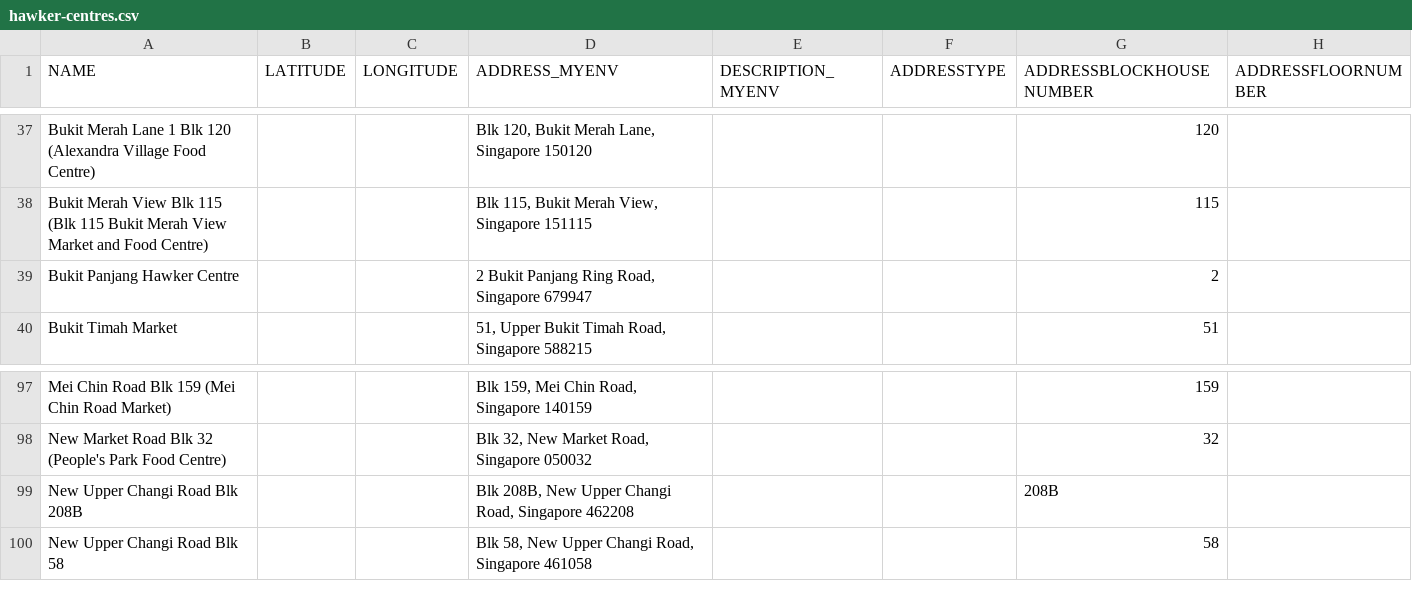
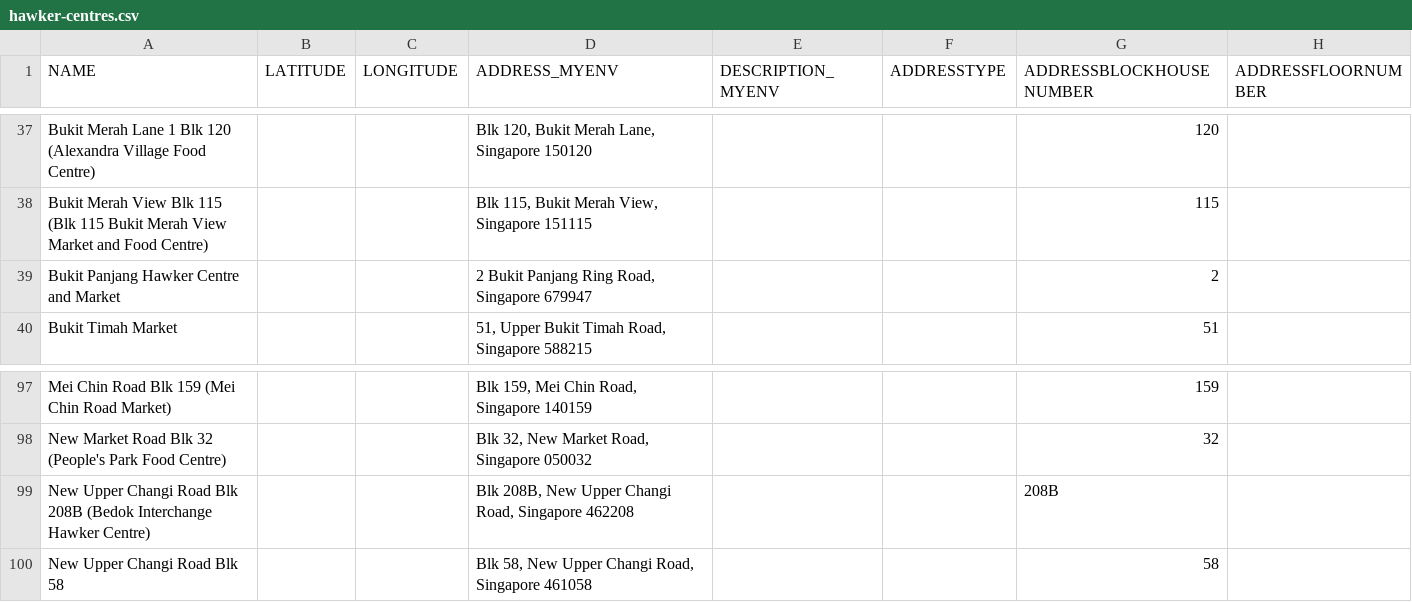
Before and after one commit to averykhoo/hawker-bot, a CSV file: data/hawker-centres/hawker-centres.csv, drawn as a sheet; only a part is shown, gaps mark what is left out; the diff names each change by its address in the sheet, - before the commit and + after, or states it on an @@ line.

Commit message:
update names, add log line, add closure dates

```diff
--- a/data/hawker-centres/hawker-centres.csv
+++ b/data/hawker-centres/hawker-centres.csv
-A39 (NAME): Bukit Panjang Hawker Centre
+A39 (NAME): Bukit Panjang Hawker Centre and Market
-A99 (NAME): …Blk 208B
+A99 (NAME): …Blk 208B (Bedok Interchange Hawker Centre)
```
Also changed, not shown: 18 other files.
